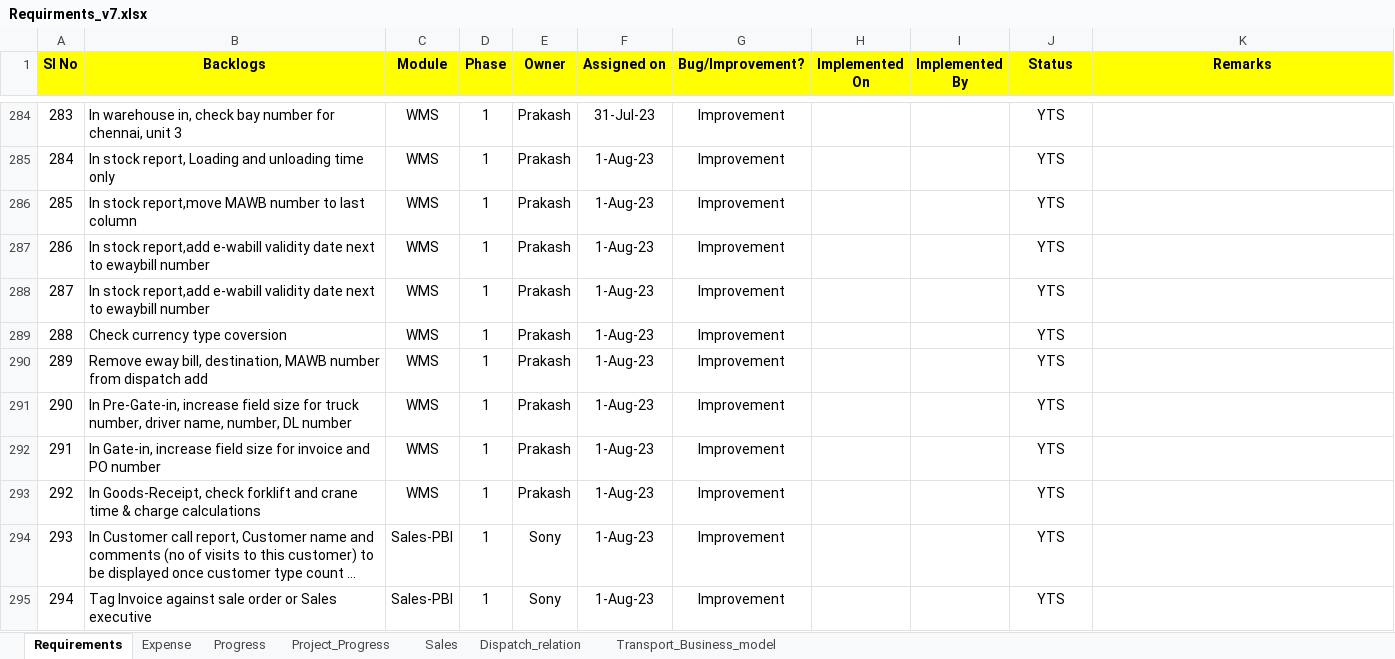
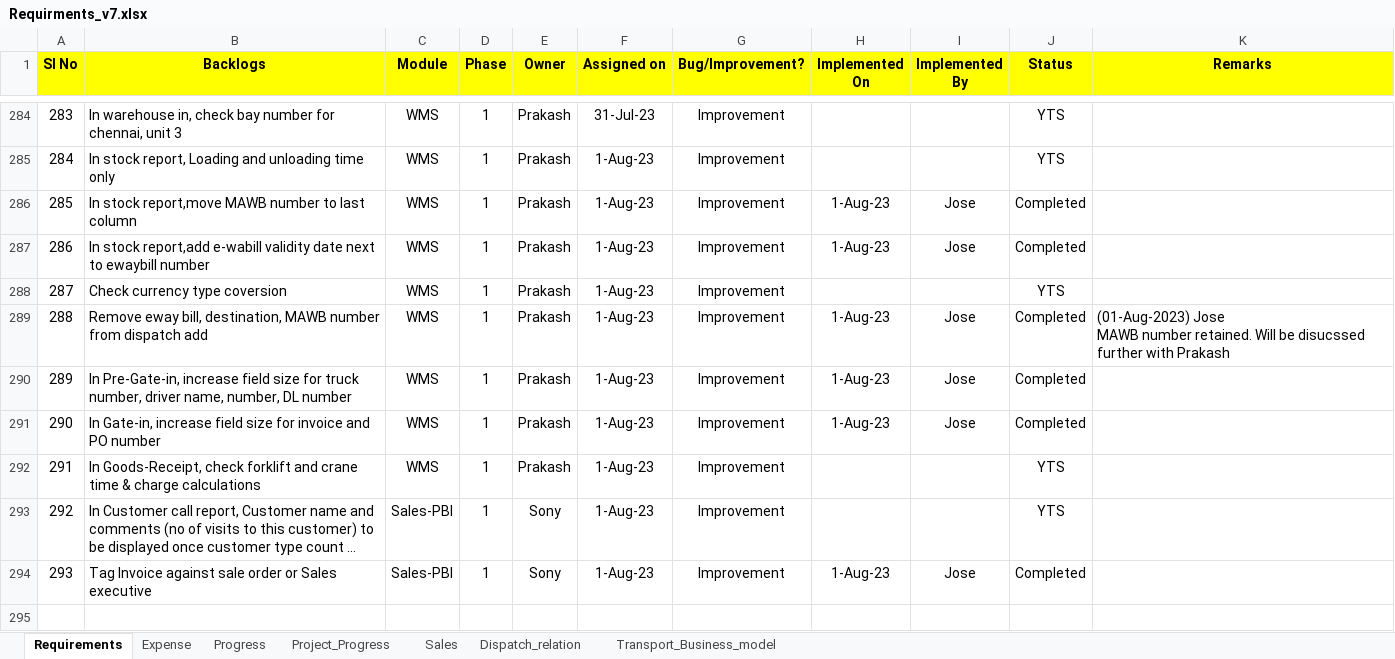
Before and after one commit to josevinoth/sms_project, an Excel workbook: Requirements/Requirments_v7.xlsx, sheet Requirements, drawn as a sheet; only a part is shown, gaps mark what is left out; long unchanged cells end in …; values as stored, in another font and other column widths than the file's, no borders; conditional formats not drawn; removed rows and columns are numbered as before the commit, all else as after; ↵ is a line break in a cell; the diff names each change by its address in the sheet, - before the commit and + after, or states it on an @@ line.

Commit message:
Latest Update-Jose (02-Aug-23)

```diff
--- a/Requirements/Requirments_v7.xlsx (sheet Requirements)
+++ b/Requirements/Requirments_v7.xlsx (sheet Requirements)
-H286:H287 (Implemented On): (empty)
+H286:H287 (Implemented On): 1-Aug-23
-I286:I287 (Implemented By): (empty)
+I286:I287 (Implemented By): Jose
-J286:J287 (Status): YTS
+J286:J287 (Status): Completed
-row 288: 287 | In stock report,add e-wabill validity date next to ewaybill number | WMS | 1 | Prakash | 1-Aug-23 | Improvement |  |  | YTS
@@ column A (Sl No) renumbered from row 288 down @@
-H289:H291 (Implemented On): (empty)
+H289:H291 (Implemented On): 1-Aug-23
-I289:I291 (Implemented By): (empty)
+I289:I291 (Implemented By): Jose
-J289:J291 (Status): YTS
+J289:J291 (Status): Completed
-K289 (Remarks): (empty)
+K289 (Remarks): (01-Aug-2023) Jose ↵ MAWB number retained. Will be disucssed further with Prakash
-H294 (Implemented On): (empty)
+H294 (Implemented On): 1-Aug-23
-I294 (Implemented By): (empty)
+I294 (Implemented By): Jose
-J294 (Status): YTS
+J294 (Status): Completed
```
Also changed, not shown: charts or pictures, 5 other files.
